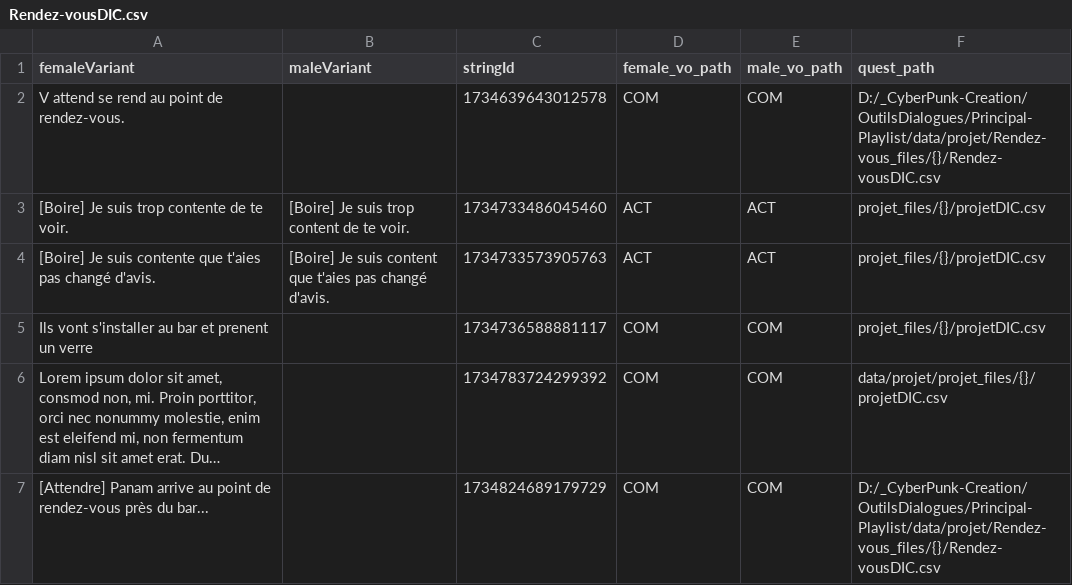
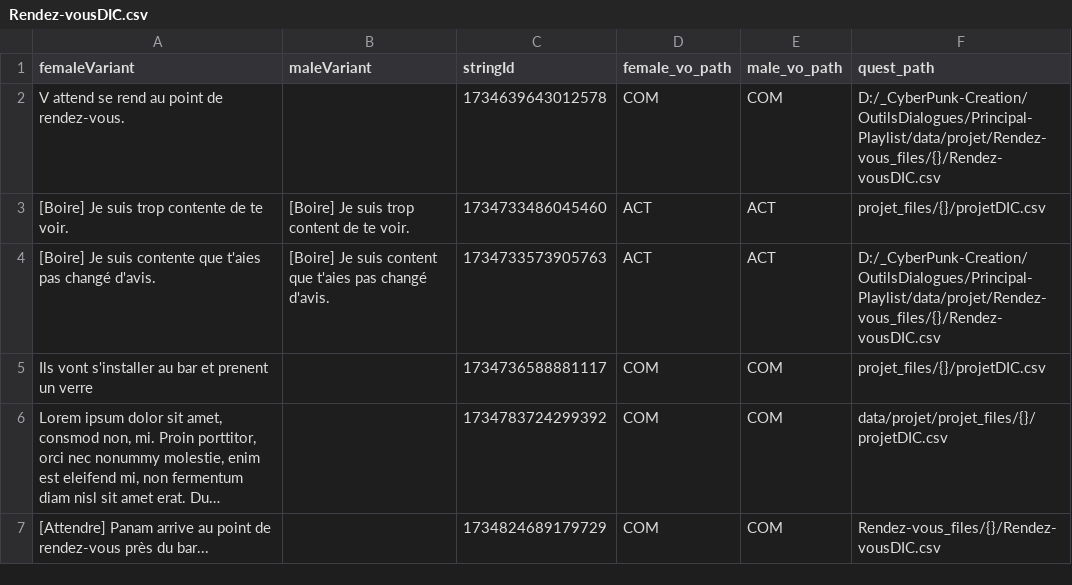
Before and after one commit to PLeray/OutilsDialogues, a CSV file: Principal-Playlist/data/projet/Rendez-vous_files/localization/fr-fr/Rendez-vousDIC.csv, drawn as a sheet; long unchanged cells end in …; the diff names each change by its address in the sheet, - before the commit and + after, or states it on an @@ line.

Commit message:
Generation des playlist en ogg et affichage dans HTML

```diff
--- a/Principal-Playlist/data/projet/Rendez-vous_files/localization/fr-fr/Rendez-vousDIC.csv
+++ b/Principal-Playlist/data/projet/Rendez-vous_files/localization/fr-fr/Rendez-vousDIC.csv
-F4 (quest_path): projet_files/{}/projetDIC.csv
+F4 (quest_path): D:/_CyberPunk-Creation/OutilsDialogues/Principal-Playlist/data/projet/Rendez-vous_files/{}/Rendez-vousDIC.csv
-F7 (quest_path): D:/_CyberPunk-Creation/OutilsDialogues/Principal-Playlist/data/projet/Rendez-vous_files/{}/Rendez-vousDIC.csv
+F7 (quest_path): Rendez-vous_files/{}/Rendez-vousDIC.csv
```
Also changed, not shown: 38 other files.
